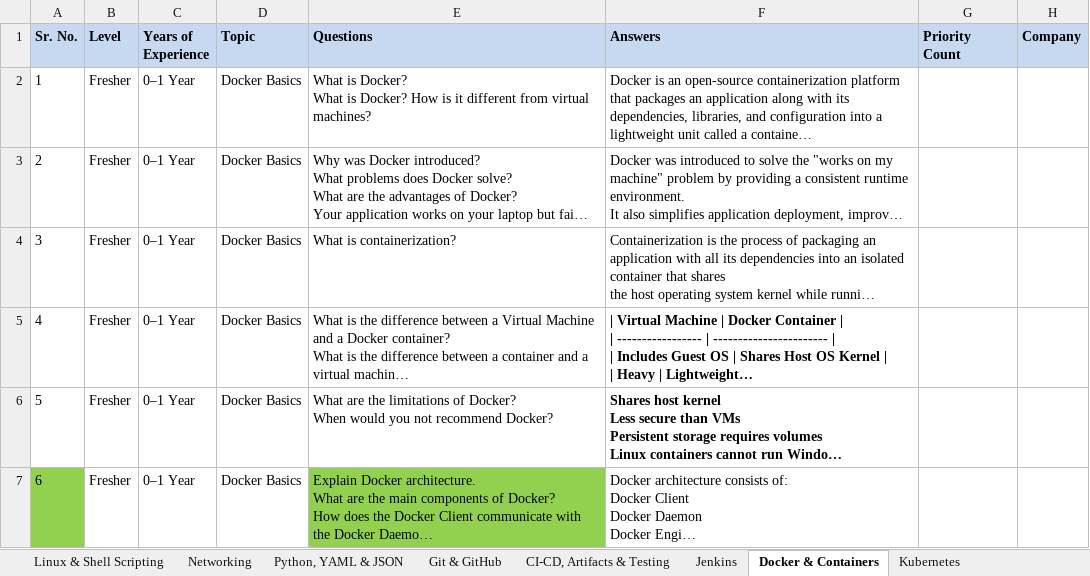
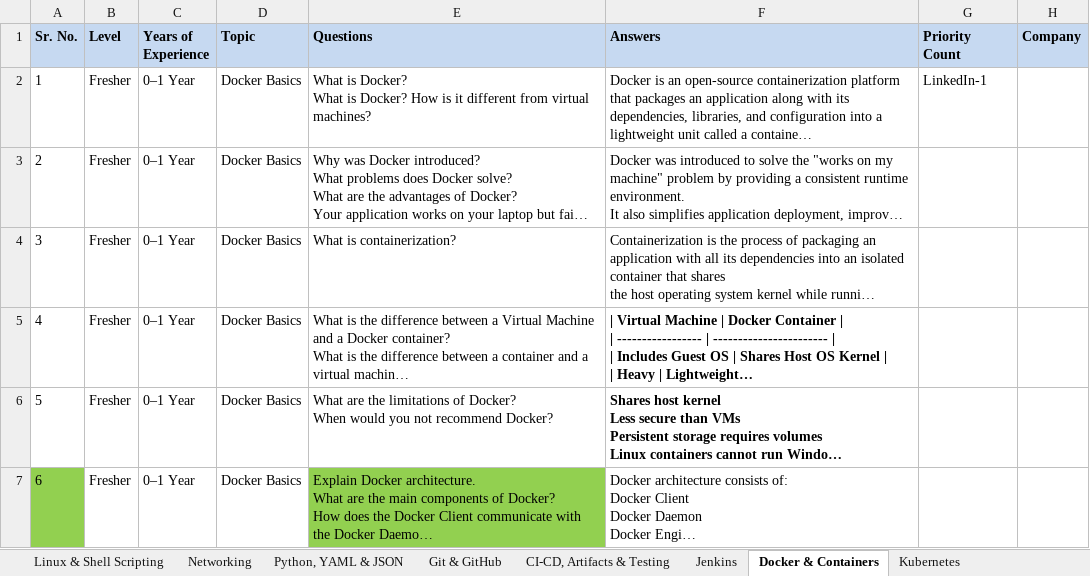
Before and after one commit to dikshaingole/dikshaingole.github.io, an Excel workbook: Devops/DevOps_Interview_Questions.xlsx, sheet Docker & Containers, drawn as a sheet; only a part is shown; long unchanged cells end in …; values as stored, in another font and other column widths than the file's, no borders; the diff names each change by its address in the sheet, - before the commit and + after, or states it on an @@ line.

Commit message:
Docker Updated

```diff
--- a/Devops/DevOps_Interview_Questions.xlsx (sheet Docker & Containers)
+++ b/Devops/DevOps_Interview_Questions.xlsx (sheet Docker & Containers)
-G2 (Priority Count): (empty)
+G2 (Priority Count): LinkedIn-1
```
Also changed, not shown: 5 other files.
